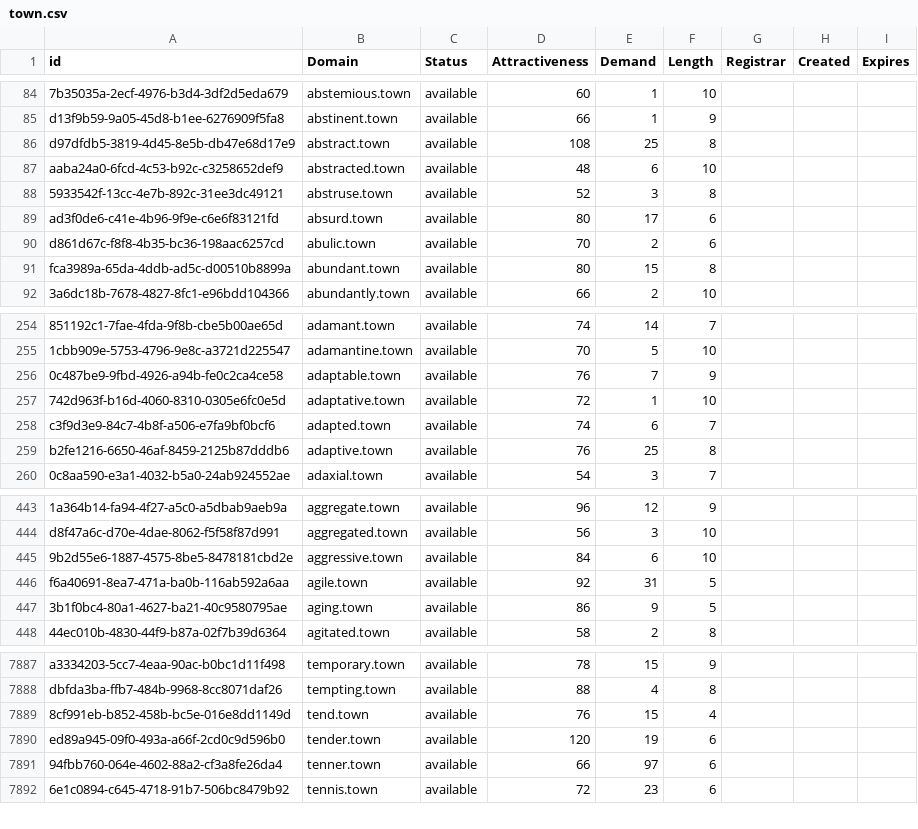
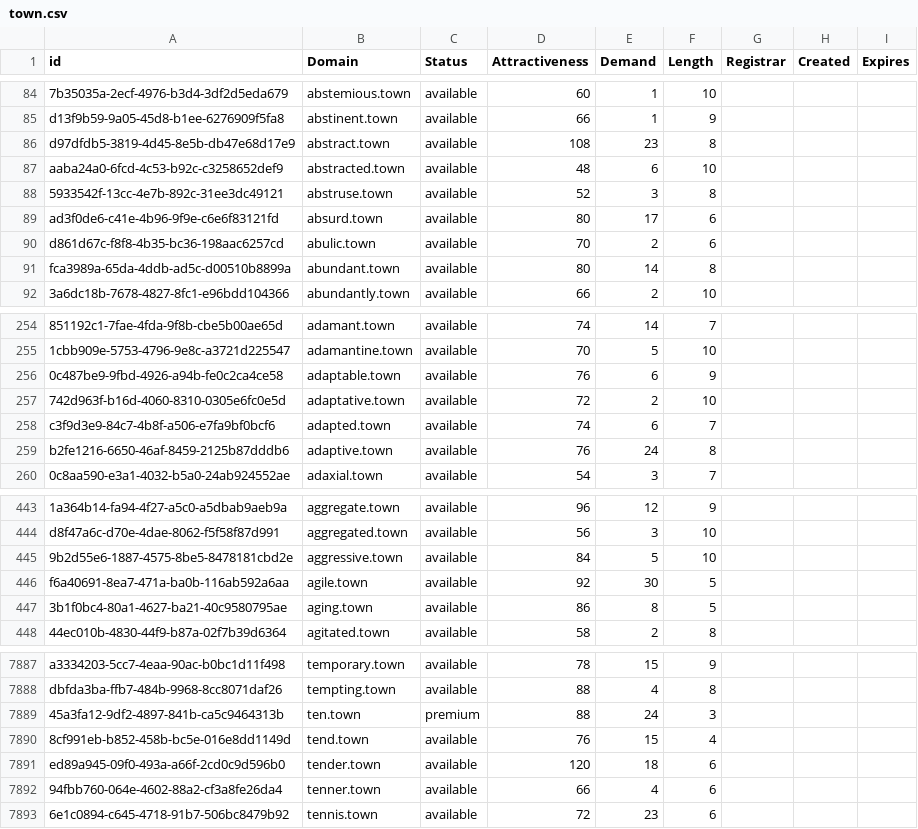
Before and after one commit to UniqueDomains/town-oneword-domains, a CSV file: town.csv, drawn as a sheet; only a part is shown, gaps mark what is left out; addresses are those after the commit; the diff covers the shown part only; the diff names each change by its address in the sheet, - before the commit and + after, or states it on an @@ line.

Commit message:
Domains update

```diff
--- a/town.csv
+++ b/town.csv
-E86 (Demand): 25
+E86 (Demand): 23
-E91 (Demand): 15
+E91 (Demand): 14
-E256 (Demand): 7
+E256 (Demand): 6
-E257 (Demand): 1
+E257 (Demand): 2
-E259 (Demand): 25
+E259 (Demand): 24
-E445 (Demand): 6
+E445 (Demand): 5
-E446 (Demand): 31
+E446 (Demand): 30
-E447 (Demand): 9
+E447 (Demand): 8
+row 7889: 45a3fa12-9df2-4897-841b-ca5c9464313b | ten.town | premium | 88 | 24 | 3
-E7891 (Demand): 19
+E7891 (Demand): 18
-E7892 (Demand): 97
+E7892 (Demand): 4
```
Also changed, not shown: 66 edited cells elsewhere in this file, 2 other files.
